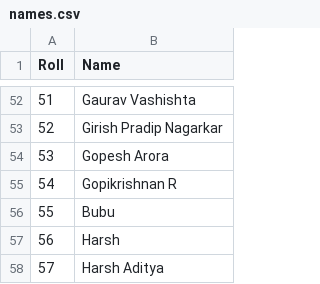
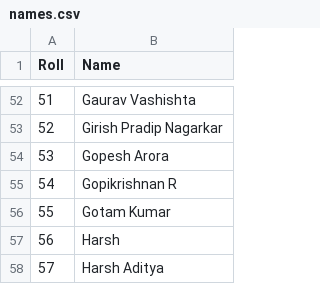
Before and after one commit to varunpremod-ux/TIME-TABLE-FINAL, a CSV file: names.csv, drawn as a sheet; only a part is shown, gaps mark what is left out.

Commit message:
Update names.csv

```diff
--- a/names.csv
+++ b/names.csv
@@ -55,3 +55,3 @@ Roll,Name
 54,Gopikrishnan R
-55,Bubu
+55,Gotam Kumar
 56,Harsh
```
